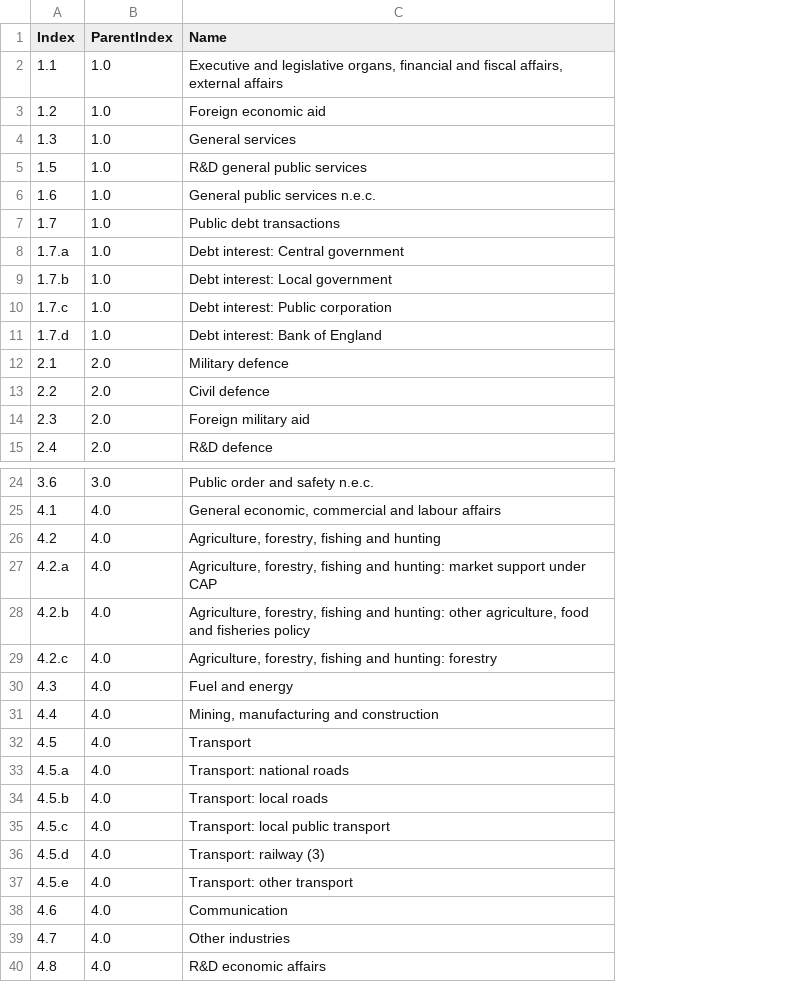
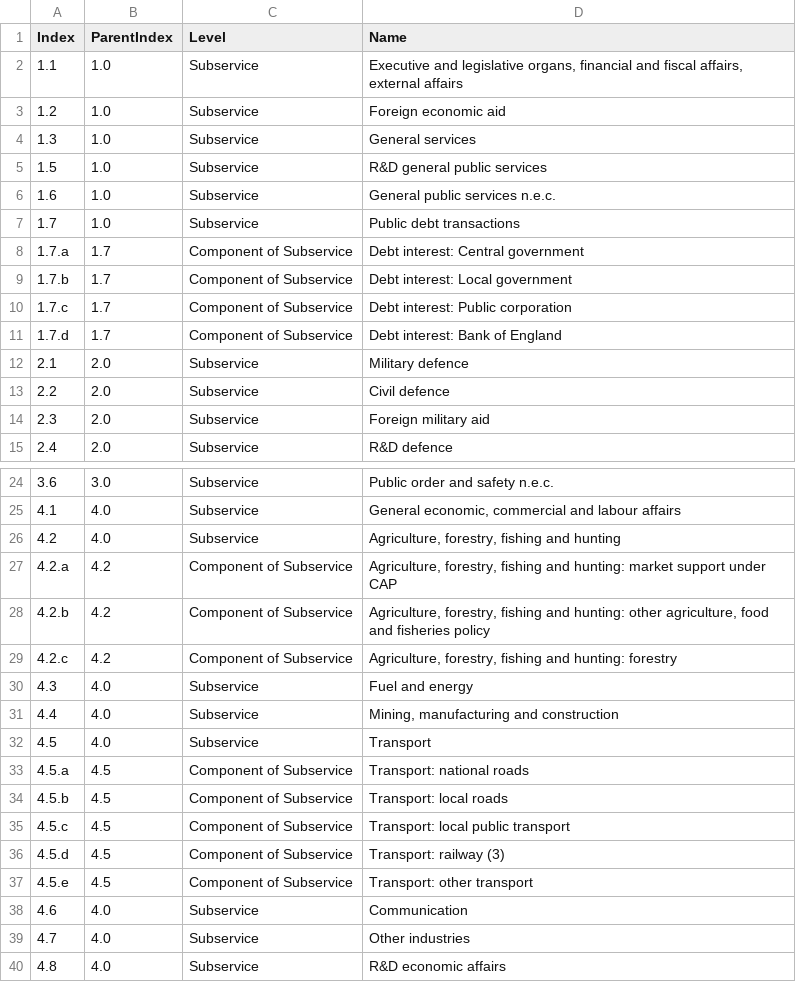
Before and after one commit to the-gamma/govuk-expenditure-service, a CSV file: data/headers/subservices.csv, drawn as a sheet; only a part is shown, gaps mark what is left out; the diff covers the shown part only; the diff names each change by its address in the sheet, - before the commit and + after, or states it on an @@ line.

Commit message:
API filtering by level tag.

```diff
--- a/data/headers/subservices.csv
+++ b/data/headers/subservices.csv
+column C (Level), rows 2-15: Subservice | Subservice | Subservice | Subservice | Subservice | Subservice | Component of Subservice | Component of Subservice | Component of Subservice | Component of Subservice | Subservice | Subservice | Subservice | Subservice; rows 24-40: Subservice | Subservice | Subservice | Component of Subservice | Component of Subservice | Component of Subservice | Subservice | Subservice | Subservice | Component of Subservice | Component of Subservice | Component of Subservice | Component of Subservice | Component of Subservice | Subservice | Subservice | Subservice
-B8:B11 (ParentIndex): 1.0
+B8:B11 (ParentIndex): 1.7
-B27:B29 (ParentIndex): 4.0
+B27:B29 (ParentIndex): 4.2
-B33:B37 (ParentIndex): 4.0
+B33:B37 (ParentIndex): 4.5
```
Also changed, not shown: 18 edited cells elsewhere in this file, data/headers/Table5-2.csv, data/headers/services.csv, 8 other files.
